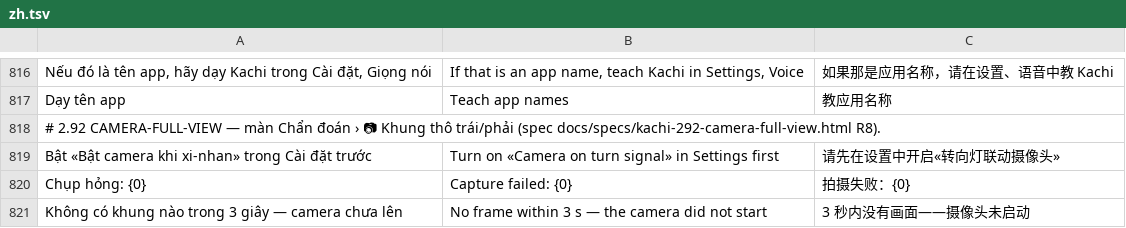
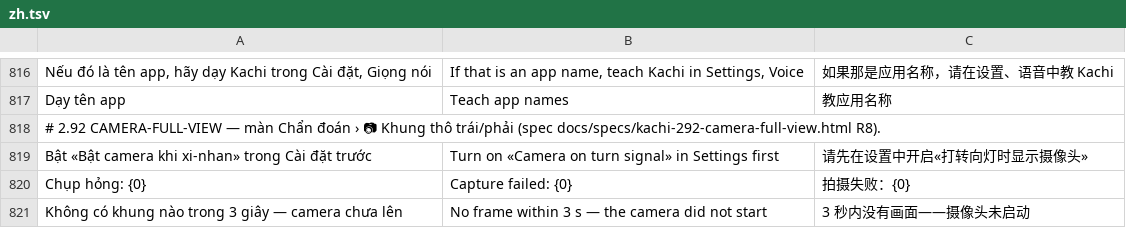
Before and after one commit to dangkhoi/byd-kachi, a TSV file: core/src/main/resources/i18n/zh.tsv, drawn as a sheet; only a part is shown, gaps mark what is left out.

```diff
--- a/core/src/main/resources/i18n/zh.tsv
+++ b/core/src/main/resources/i18n/zh.tsv
@@ -818,3 +818,3 @@ Dạy tên app	Teach app names	教应用名称
 # 2.92 CAMERA-FULL-VIEW — màn Chẩn đoán › 📷 Khung thô trái/phải (spec docs/specs/kachi-292-camera-full-view.html R8).
-Bật «Bật camera khi xi-nhan» trong Cài đặt trước	Turn on «Camera on turn signal» in Settings first	请先在设置中开启«转向灯联动摄像头»
+Bật «Bật camera khi xi-nhan» trong Cài đặt trước	Turn on «Camera on turn signal» in Settings first	请先在设置中开启«打转向灯时显示摄像头»
 Chụp hỏng: {0}	Capture failed: {0}	拍摄失败：{0}
```
Also changed, not shown: core/src/main/resources/i18n/th.tsv, 13 other files.
